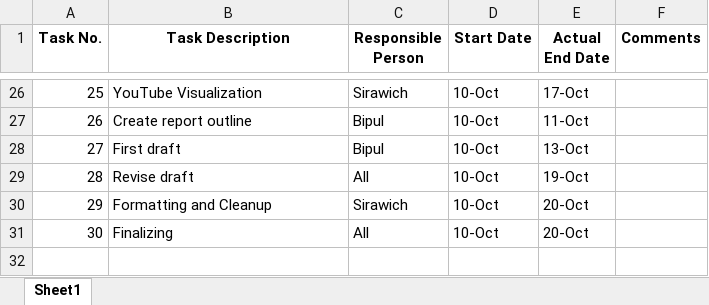
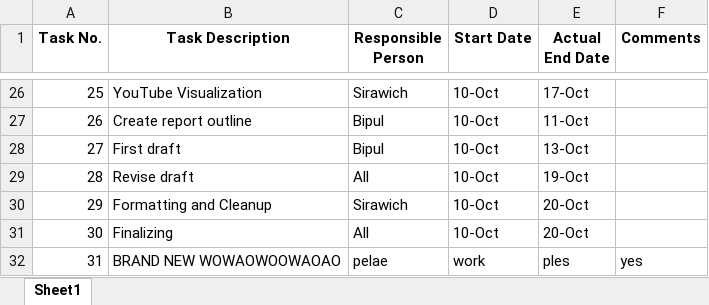
Before and after one commit to karimeter/test, an Excel workbook: Timesheets.xlsx, sheet Sheet1, drawn as a sheet; only a part is shown, gaps mark what is left out; values as stored, in another font and other column widths than the file's, no borders; the diff names each change by its address in the sheet, - before the commit and + after, or states it on an @@ line.

Commit message:
Add files via upload

```diff
--- a/Timesheets.xlsx (sheet Sheet1)
+++ b/Timesheets.xlsx (sheet Sheet1)
+row 32: 31 | BRAND NEW WOWAOWOOWAOAO | pelae | work | ples | yes
```
